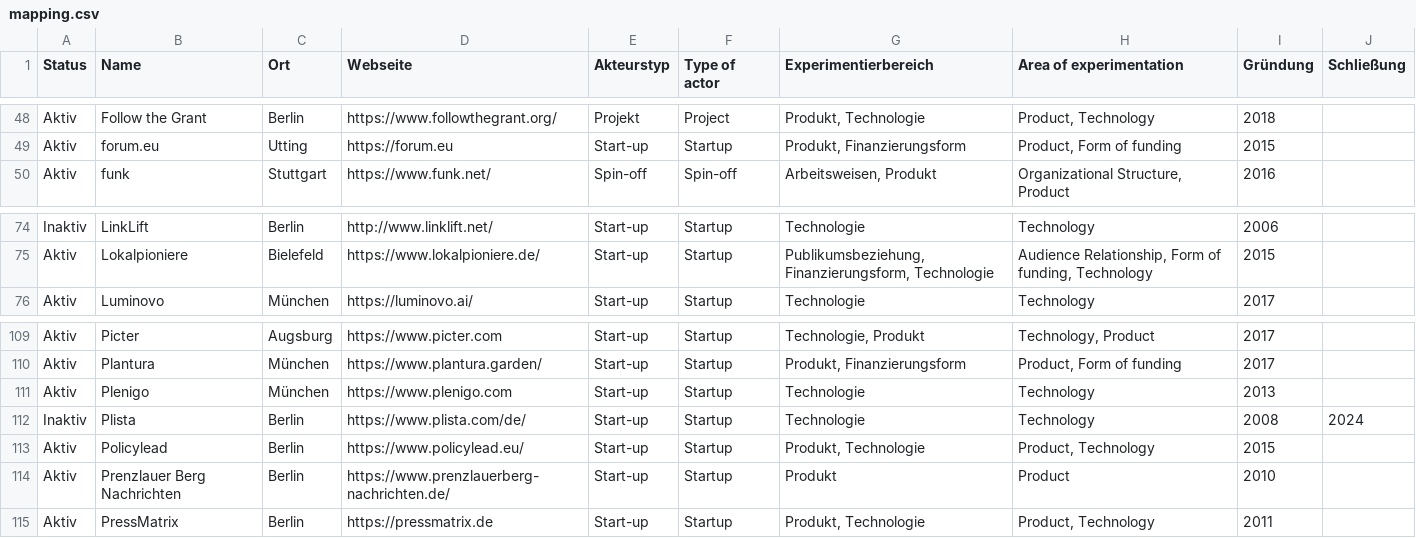
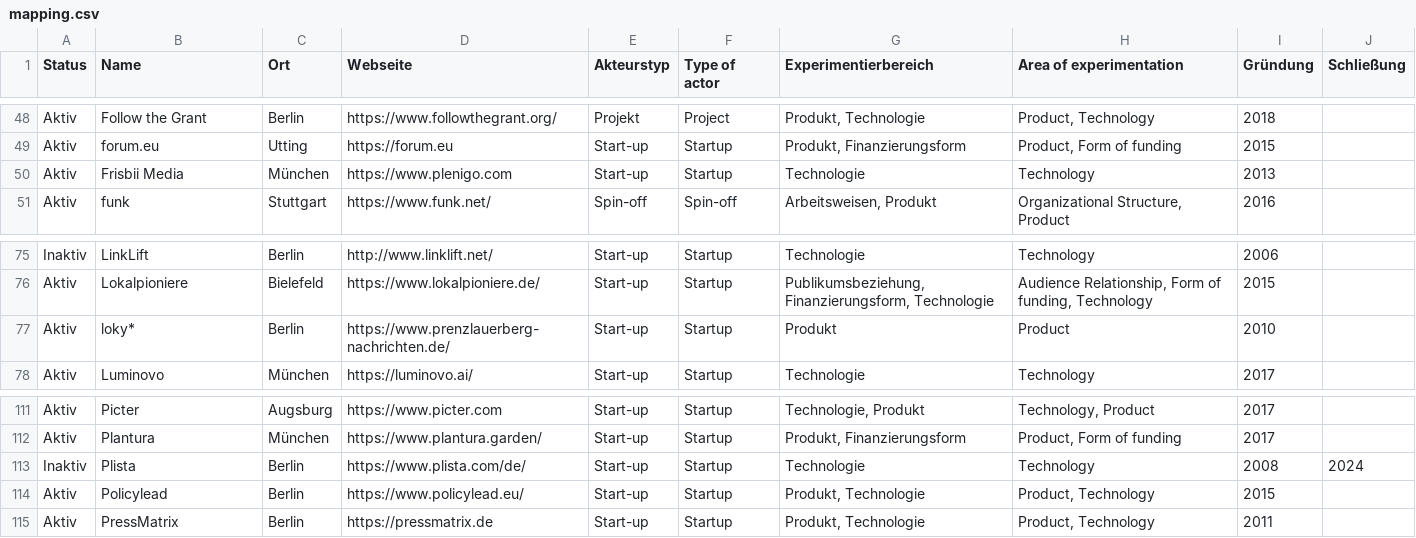
Before and after one commit to zemki/pioneerjournalism, a CSV file: mapping.csv, drawn as a sheet; only a part is shown, gaps mark what is left out.

Commit message:
Update mapping.csv

```diff
--- a/mapping.csv
+++ b/mapping.csv
@@ -49,2 +49,3 @@ Aktiv,Follow the Grant,Berlin,https://www.followthegrant.org/,Projekt,Project,"P
 Aktiv,forum.eu,Utting,https://forum.eu,Start-up,Startup,"Produkt, Finanzierungsform","Product, Form of funding",2015,
+Aktiv,Frisbii Media,München,https://www.plenigo.com,Start-up,Startup,Technologie,Technology,2013,
 Aktiv,funk,Stuttgart,https://www.funk.net/,Spin-off,Spin-off,"Arbeitsweisen, Produkt","Organizational Structure, Product",2016,
@@ -76,2 +77,3 @@ Inaktiv,LinkLift,Berlin,http://www.linklift.net/,Start-up,Startup,Technologie,Te
 Aktiv,Lokalpioniere,Bielefeld,https://www.lokalpioniere.de/,Start-up,Startup,"Publikumsbeziehung, Finanzierungsform, Technologie","Audience Relationship, Form of funding, Technology",2015,
+Aktiv,loky*,Berlin,https://www.prenzlauerberg-nachrichten.de/,Start-up,Startup,Produkt,Product,2010,
 Aktiv,Luminovo,München,https://luminovo.ai/,Start-up,Startup,Technologie,Technology,2017,
@@ -111,6 +113,4 @@ Aktiv,Picter,Augsburg,https://www.picter.com,Start-up,Startup,"Technologie, Prod
 Aktiv,Plantura,München,https://www.plantura.garden/,Start-up,Startup,"Produkt, Finanzierungsform","Product, Form of funding",2017,
-Aktiv,Plenigo,München,https://www.plenigo.com,Start-up,Startup,Technologie,Technology,2013,
 Inaktiv,Plista,Berlin,https://www.plista.com/de/,Start-up,Startup,Technologie,Technology,2008,2024
 Aktiv,Policylead,Berlin,https://www.policylead.eu/,Start-up,Startup,"Produkt, Technologie","Product, Technology",2015,
-Aktiv,Prenzlauer Berg Nachrichten,Berlin,https://www.prenzlauerberg-nachrichten.de/,Start-up,Startup,Produkt,Product,2010,
 Aktiv,PressMatrix,Berlin,https://pressmatrix.de,Start-up,Startup,"Produkt, Technologie","Product, Technology",2011,
```
